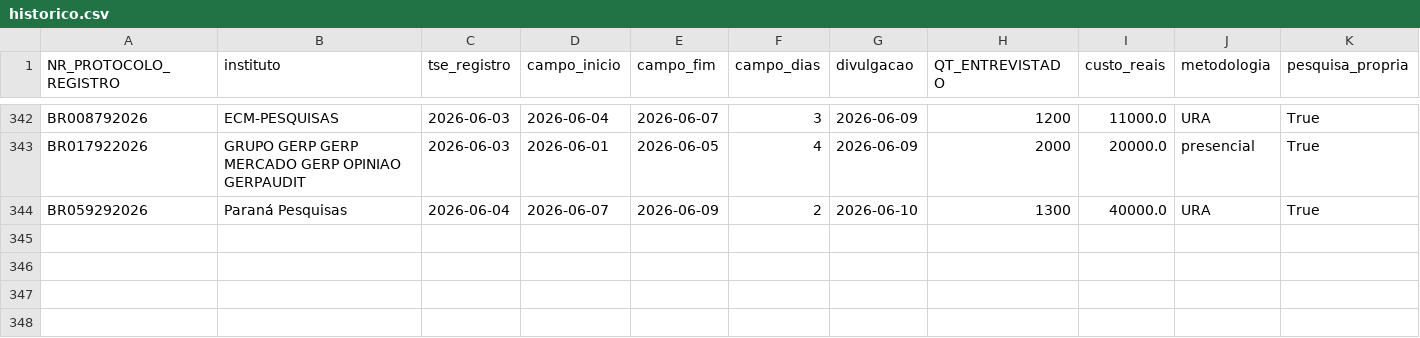
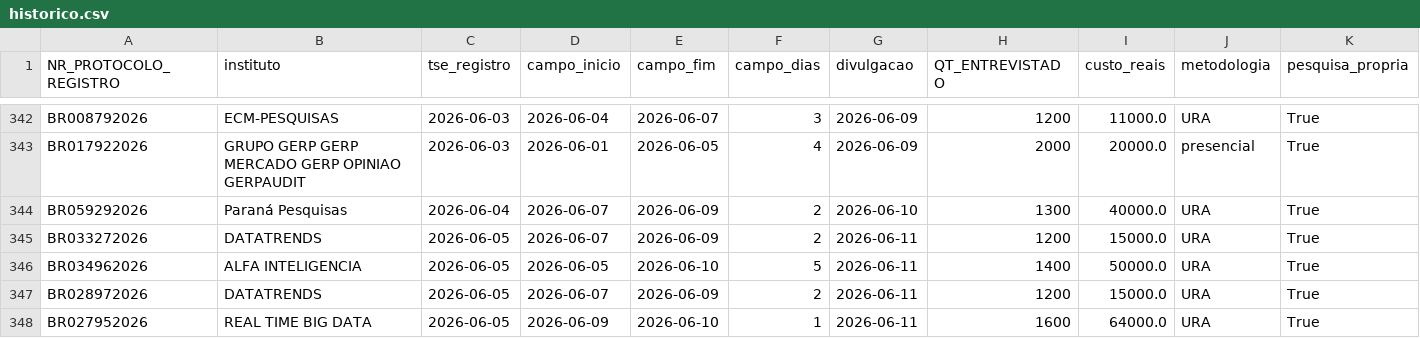
Before and after one commit to anac82/monitor-tse, a CSV file: data/historico.csv, drawn as a sheet; only a part is shown, gaps mark what is left out; rows hold the shown columns only; the diff names each change by its address in the sheet, - before the commit and + after, or states it on an @@ line.

```diff
--- a/data/historico.csv
+++ b/data/historico.csv
+row 345: BR033272026 | DATATRENDS | 2026-06-05 | 2026-06-07 | 2026-06-09 | 2 | 2026-06-11 | 1200 | 15000.0 | URA | True
+row 346: BR034962026 | ALFA INTELIGENCIA | 2026-06-05 | 2026-06-05 | 2026-06-10 | 5 | 2026-06-11 | 1400 | 50000.0 | URA | True
+row 347: BR028972026 | DATATRENDS | 2026-06-05 | 2026-06-07 | 2026-06-09 | 2 | 2026-06-11 | 1200 | 15000.0 | URA | True
+row 348: BR027952026 | REAL TIME BIG DATA | 2026-06-05 | 2026-06-09 | 2026-06-10 | 1 | 2026-06-11 | 1600 | 64000.0 | URA | True
```
Also changed, not shown: 4 other files.
